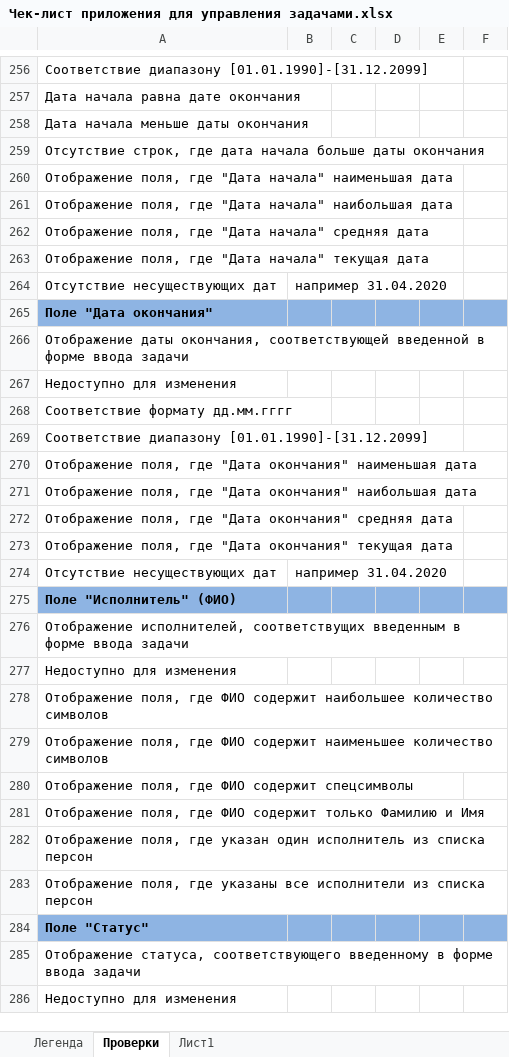
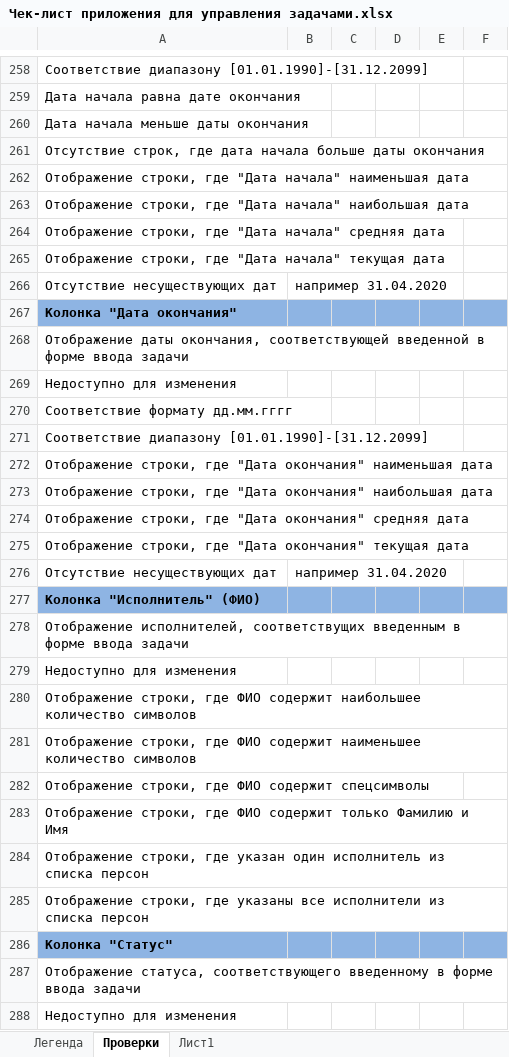
Before and after one commit to DashutaMD/Internship, an Excel workbook: Чек-лист приложения для управления задачами.xlsx, sheet Проверки, drawn as a sheet; only a part is shown, gaps mark what is left out; values as stored, in another font and other column widths than the file's, no borders; addresses are those after the commit; the diff covers the shown part only; the diff names each change by its address in the sheet, - before the commit and + after, or states it on an @@ line.

```diff
--- a/Чек-лист приложения для управления задачами.xlsx (sheet Проверки)
+++ b/Чек-лист приложения для управления задачами.xlsx (sheet Проверки)
-A262: Отображение поля, где "Дата…
+A262: Отображение строки, где "Дата…
-A263: Отображение поля, где "Дата…
+A263: Отображение строки, где "Дата…
-A264: Отображение поля, где "Дата…
+A264: Отображение строки, где "Дата…
-A265: Отображение поля, где "Дата…
+A265: Отображение строки, где "Дата…
-A267: Поле "Дата окончания"
+A267: Колонка "Дата окончания"
-A272: Отображение поля, где "Дата…
+A272: Отображение строки, где "Дата…
-A273: Отображение поля, где "Дата…
+A273: Отображение строки, где "Дата…
-A274: Отображение поля, где "Дата…
+A274: Отображение строки, где "Дата…
-A275: Отображение поля, где "Дата…
+A275: Отображение строки, где "Дата…
-A277: Поле "Исполнитель" (ФИО)
+A277: Колонка "Исполнитель" (ФИО)
-A280: Отображение поля, где ФИО…
+A280: Отображение строки, где ФИО…
-A281: Отображение поля, где ФИО…
+A281: Отображение строки, где ФИО…
-A282: Отображение поля, где ФИО…
+A282: Отображение строки, где ФИО…
-A283: Отображение поля, где ФИО…
+A283: Отображение строки, где ФИО…
-A284: Отображение поля, где указан…
+A284: Отображение строки, где указан…
-A285: Отображение поля, где указаны…
+A285: Отображение строки, где указаны…
-A286: Поле "Статус"
+A286: Колонка "Статус"
```
Also changed, not shown: 325 added rows, 12 edited cells and cell formats elsewhere in this sheet, 1 other file.
